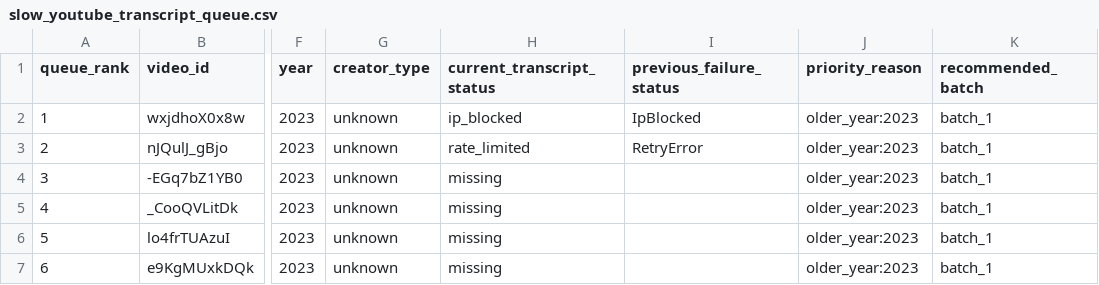
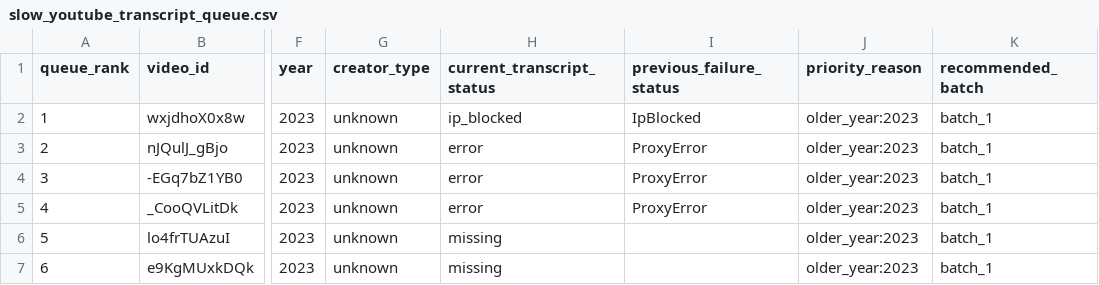
Before and after one commit to Scott-Switzer/finfluencer-alpha, a CSV file: data/exports/transcripts/slow_youtube_transcript_queue.csv, drawn as a sheet; only a part is shown, gaps mark what is left out; the diff names each change by its address in the sheet, - before the commit and + after, or states it on an @@ line.

```diff
--- a/data/exports/transcripts/slow_youtube_transcript_queue.csv
+++ b/data/exports/transcripts/slow_youtube_transcript_queue.csv
-H3 (current_transcript_status): rate_limited
+H3 (current_transcript_status): error
-I3 (previous_failure_status): RetryError
+I3 (previous_failure_status): ProxyError
-H4:H5 (current_transcript_status): missing
+H4:H5 (current_transcript_status): error
-I4:I5 (previous_failure_status): (empty)
+I4:I5 (previous_failure_status): ProxyError
```
Also changed, not shown: data/exports/transcripts/manual_collection_packet.csv, 4 other files.
